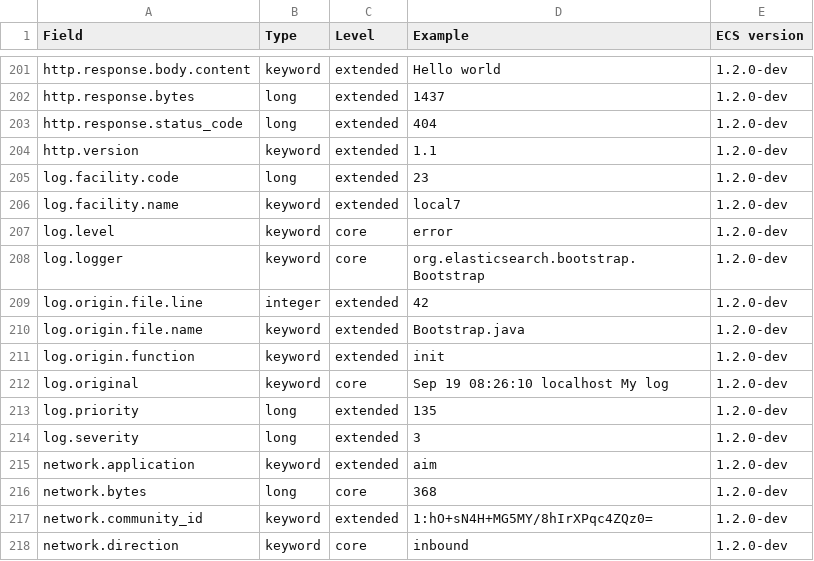
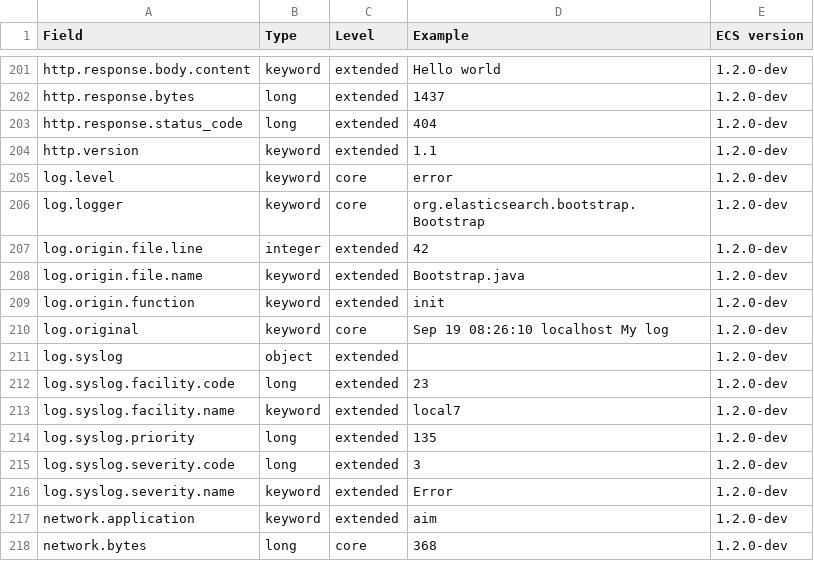
Before and after one commit to elastic/ecs, a CSV file: generated/csv/fields.csv, drawn as a sheet; only a part is shown, gaps mark what is left out; the shorter side is filled out with more unchanged rows.

Commit message:
Update to explicitly name all Syslog fields under log.

```diff
--- a/generated/csv/fields.csv
+++ b/generated/csv/fields.csv
@@ -204,4 +204,2 @@ http.response.status_code,long,extended,404,1.2.0-dev
 http.version,keyword,extended,1.1,1.2.0-dev
-log.facility.code,long,extended,23,1.2.0-dev
-log.facility.name,keyword,extended,local7,1.2.0-dev
 log.level,keyword,core,error,1.2.0-dev
@@ -212,4 +210,8 @@ log.origin.function,keyword,extended,init,1.2.0-dev
 log.original,keyword,core,Sep 19 08:26:10 localhost My log,1.2.0-dev
-log.priority,long,extended,135,1.2.0-dev
-log.severity,long,extended,3,1.2.0-dev
+log.syslog,object,extended,,1.2.0-dev
+log.syslog.facility.code,long,extended,23,1.2.0-dev
+log.syslog.facility.name,keyword,extended,local7,1.2.0-dev
+log.syslog.priority,long,extended,135,1.2.0-dev
+log.syslog.severity.code,long,extended,3,1.2.0-dev
+log.syslog.severity.name,keyword,extended,Error,1.2.0-dev
 network.application,keyword,extended,aim,1.2.0-dev
```
Also changed, not shown: 12 other files.
